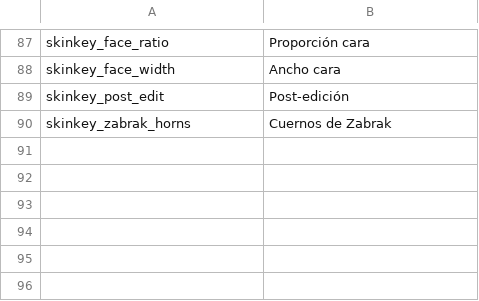
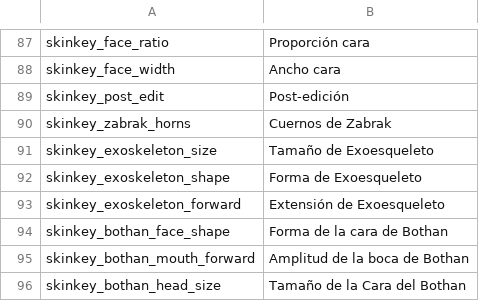
Before and after one commit to swconquest/swconquest, a CSV file: languages/es/skins.csv, drawn as a sheet; only a part is shown, gaps mark what is left out; the diff names each change by its address in the sheet, - before the commit and + after, or states it on an @@ line.

Commit message:
Added Face keys for Bothans and Geonosians

```diff
--- a/languages/es/skins.csv
+++ b/languages/es/skins.csv
+row 91: skinkey_exoskeleton_size | Tamaño de Exoesqueleto
+row 92: skinkey_exoskeleton_shape | Forma de Exoesqueleto
+row 93: skinkey_exoskeleton_forward | Extensión de Exoesqueleto
+row 94: skinkey_bothan_face_shape | Forma de la cara de Bothan
+row 95: skinkey_bothan_mouth_forward | Amplitud de la boca de Bothan
+row 96: skinkey_bothan_head_size | Tamaño de la Cara del Bothan
```
Also changed, not shown: 3 other files.
